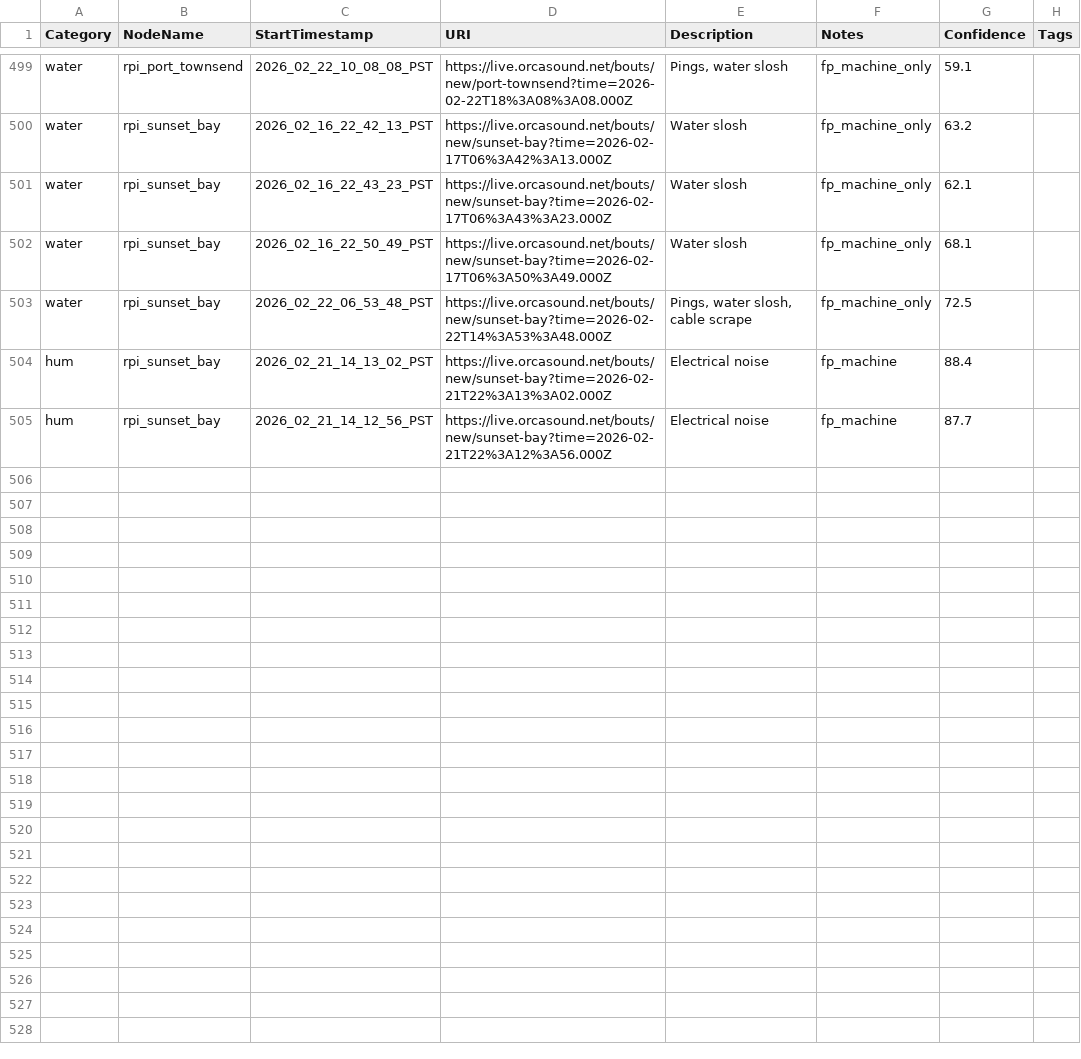
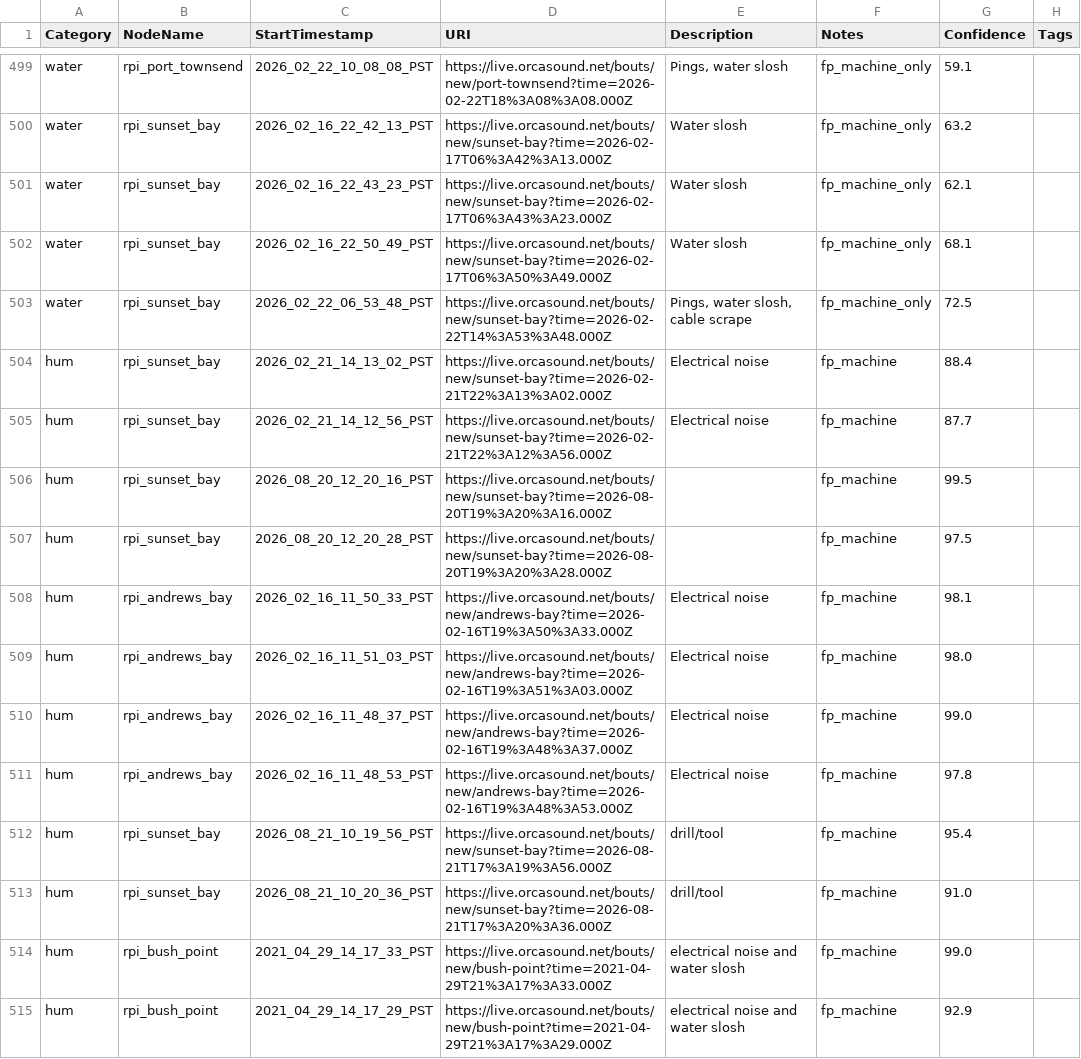
Before and after one commit to andrewolee/pods-ai, a CSV file: output/csv/training_3s_samples.csv, drawn as a sheet; only a part is shown, gaps mark what is left out; the diff names each change by its address in the sheet, - before the commit and + after, or states it on an @@ line.

```diff
--- a/output/csv/training_3s_samples.csv
+++ b/output/csv/training_3s_samples.csv
+row 506: hum | rpi_sunset_bay | 2026_08_20_12_20_16_PST | https://live.orcasound.net/bouts/new/sunset-bay?time=2026-08-20T19%3A20%3A16.000Z |  | fp_machine | 99.5
+row 507: hum | rpi_sunset_bay | 2026_08_20_12_20_28_PST | https://live.orcasound.net/bouts/new/sunset-bay?time=2026-08-20T19%3A20%3A28.000Z |  | fp_machine | 97.5
+row 508: hum | rpi_andrews_bay | 2026_02_16_11_50_33_PST | https://live.orcasound.net/bouts/new/andrews-bay?time=2026-02-16T19%3A50%3A33.000Z | Electrical noise | fp_machine | 98.1
+row 509: hum | rpi_andrews_bay | 2026_02_16_11_51_03_PST | https://live.orcasound.net/bouts/new/andrews-bay?time=2026-02-16T19%3A51%3A03.000Z | Electrical noise | fp_machine | 98.0
+row 510: hum | rpi_andrews_bay | 2026_02_16_11_48_37_PST | https://live.orcasound.net/bouts/new/andrews-bay?time=2026-02-16T19%3A48%3A37.000Z | Electrical noise | fp_machine | 99.0
+row 511: hum | rpi_andrews_bay | 2026_02_16_11_48_53_PST | https://live.orcasound.net/bouts/new/andrews-bay?time=2026-02-16T19%3A48%3A53.000Z | Electrical noise | fp_machine | 97.8
+row 512: hum | rpi_sunset_bay | 2026_08_21_10_19_56_PST | https://live.orcasound.net/bouts/new/sunset-bay?time=2026-08-21T17%3A19%3A56.000Z | drill/tool | fp_machine | 95.4
+row 513: hum | rpi_sunset_bay | 2026_08_21_10_20_36_PST | https://live.orcasound.net/bouts/new/sunset-bay?time=2026-08-21T17%3A20%3A36.000Z | drill/tool | fp_machine | 91.0
+row 514: hum | rpi_bush_point | 2021_04_29_14_17_33_PST | https://live.orcasound.net/bouts/new/bush-point?time=2021-04-29T21%3A17%3A33.000Z | electrical noise and water slosh | fp_machine | 99.0
+row 515: hum | rpi_bush_point | 2021_04_29_14_17_29_PST | https://live.orcasound.net/bouts/new/bush-point?time=2021-04-29T21%3A17%3A29.000Z | electrical noise and water slosh | fp_machine | 92.9
```
Also changed, not shown: output/csv/testing_60s_samples.csv, 2 other files.
